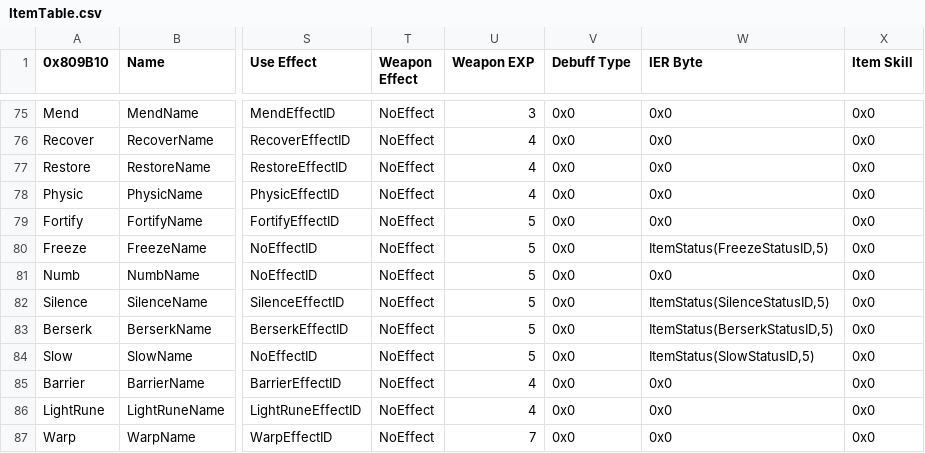
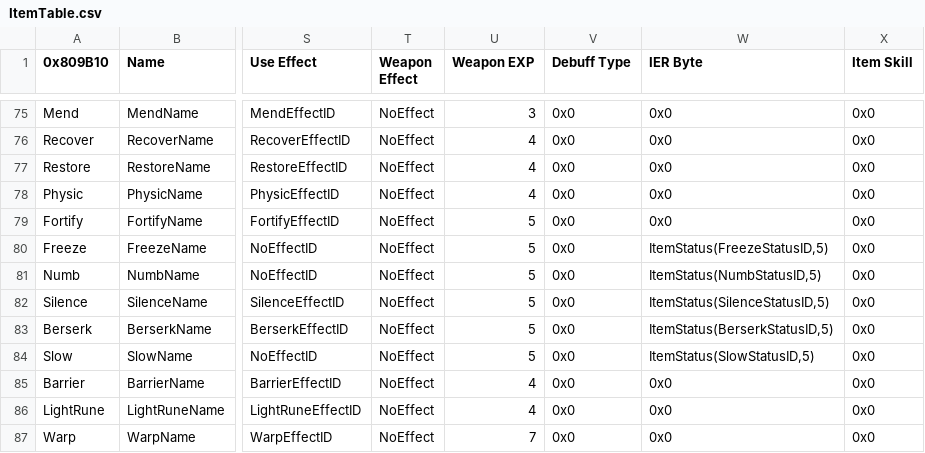
Before and after one commit to AnonymousSpeed/project22, a CSV file: Tables/NightmareModules/Items/ItemTable.csv, drawn as a sheet; only a part is shown, gaps mark what is left out; the diff names each change by its address in the sheet, - before the commit and + after, or states it on an @@ line.

Commit message:
numb status effect

```diff
--- a/Tables/NightmareModules/Items/ItemTable.csv
+++ b/Tables/NightmareModules/Items/ItemTable.csv
-W81 (IER Byte): 0x0
+W81 (IER Byte): ItemStatus(NumbStatusID,5)
```
Also changed, not shown: 8 other files.
